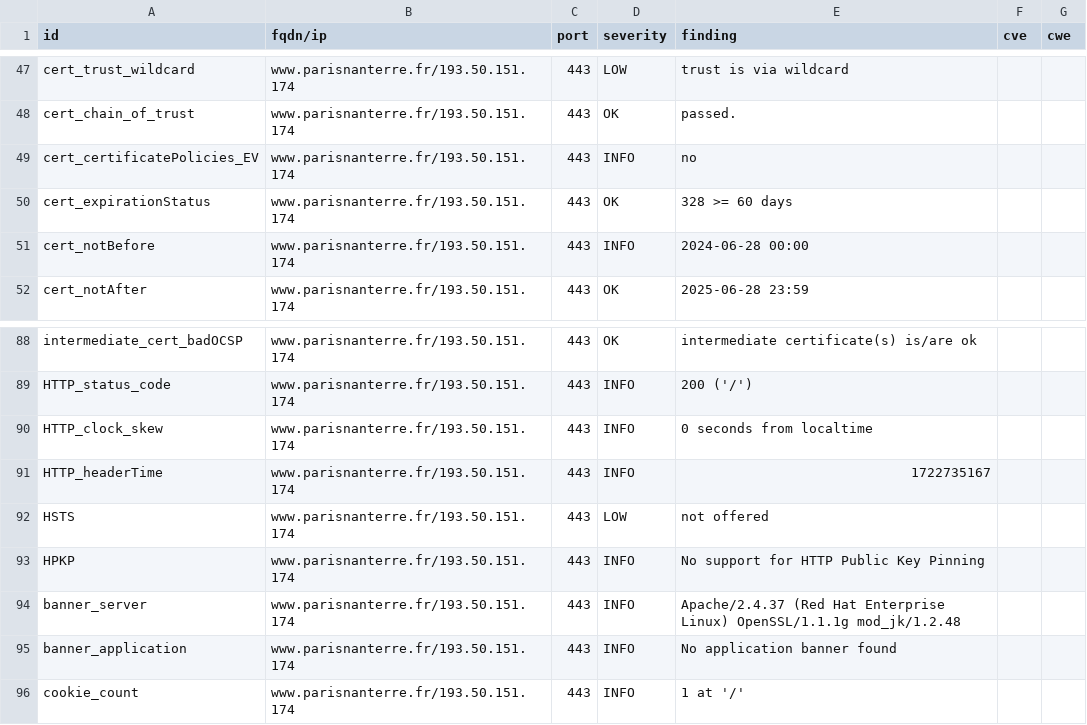
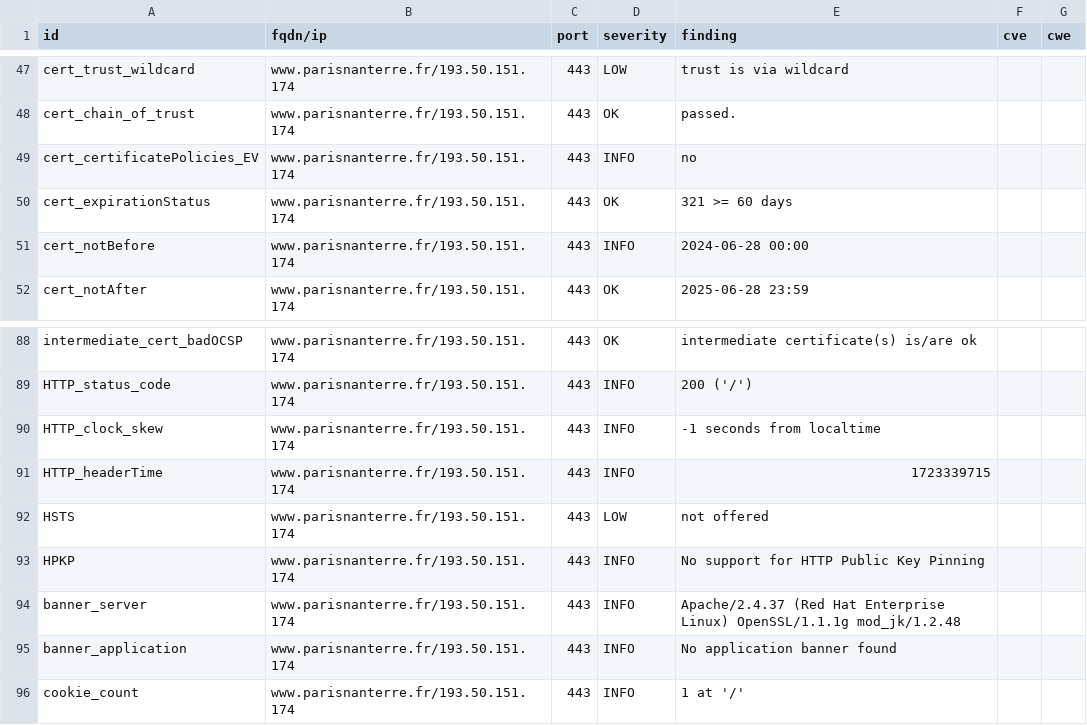
Before and after one commit to Florence-ReseauPro/DashLordReseaupro, a CSV file: results/aHR0cHM6Ly93d3cucGFyaXNuYW50ZXJyZS5mci93ZWxjb21lLWRlc2sv/testssl.csv, drawn as a sheet; only a part is shown, gaps mark what is left out.

```diff
--- a/results/aHR0cHM6Ly93d3cucGFyaXNuYW50ZXJyZS5mci93ZWxjb21lLWRlc2sv/testssl.csv
+++ b/results/aHR0cHM6Ly93d3cucGFyaXNuYW50ZXJyZS5mci93ZWxjb21lLWRlc2sv/testssl.csv
@@ -49,3 +49,3 @@
 "cert_certificatePolicies_EV","www.parisnanterre.fr/193.50.151.174","443","INFO","no","",""
-"cert_expirationStatus","www.parisnanterre.fr/193.50.151.174","443","OK","328 >= 60 days","",""
+"cert_expirationStatus","www.parisnanterre.fr/193.50.151.174","443","OK","321 >= 60 days","",""
 "cert_notBefore","www.parisnanterre.fr/193.50.151.174","443","INFO","2024-06-28 00:00","",""
@@ -89,4 +89,4 @@
 "HTTP_status_code","www.parisnanterre.fr/193.50.151.174","443","INFO","200  ('/')","",""
-"HTTP_clock_skew","www.parisnanterre.fr/193.50.151.174","443","INFO","0 seconds from localtime","",""
-"HTTP_headerTime","www.parisnanterre.fr/193.50.151.174","443","INFO","1722735167","",""
+"HTTP_clock_skew","www.parisnanterre.fr/193.50.151.174","443","INFO","-1 seconds from localtime","",""
+"HTTP_headerTime","www.parisnanterre.fr/193.50.151.174","443","INFO","1723339715","",""
 "HSTS","www.parisnanterre.fr/193.50.151.174","443","LOW","not offered","",""
```
Also changed, not shown: 13 other files.
